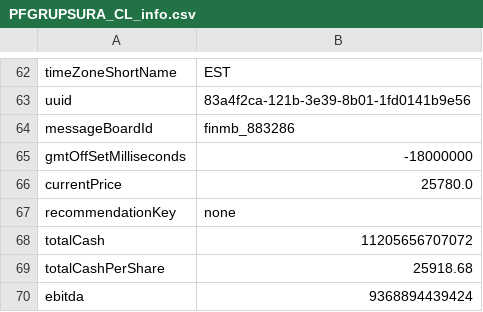
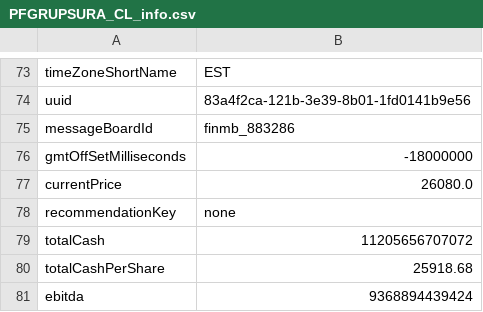
Before and after one commit to danielorozco06/finance, a CSV file: input/tickers_info/PFGRUPSURA_CL_info.csv, drawn as a sheet; only a part is shown, gaps mark what is left out; the diff covers the shown part only.

Commit message:
Update stock data and analysis files: Removed outdated entries for June 25, 2024, across multiple tickers (CELSIA, CNEC, CONCONCRET, ECOPETROL, GEB, GRUBOLIVAR, ISA, MINEROS, NUTRESA, PFBCOLOM, PFGRUPOARG, PFGRUPSURA, TERPEL) and added new entries for December 26, 2024. Updated ticker information files to reflect changes in previous close and current prices. Deleted analysis files for CELSIA and CNEC to streamline investment documentation and enhance clarity.

```diff
--- a/input/tickers_info/PFGRUPSURA_CL_info.csv
+++ b/input/tickers_info/PFGRUPSURA_CL_info.csv
@@ -65,3 +76,3 @@
 "gmtOffSetMilliseconds","-18000000"
-"currentPrice","25780.0"
+"currentPrice","26080.0"
 "recommendationKey","none"
```
Also changed, not shown: 11 added rows and 6 edited cells elsewhere in this file, input/tickers_info/CELSIA_CL_info.csv, input/tickers_info/ECOPETROL_CL_info.csv, 42 other files.
